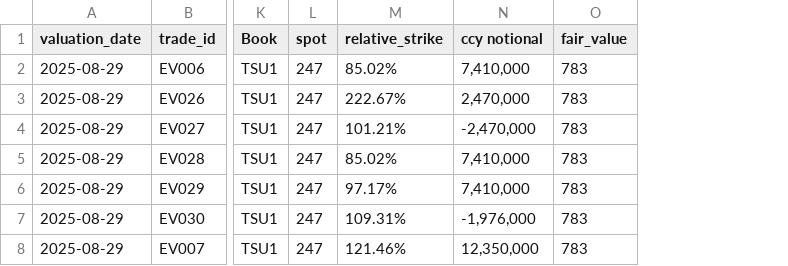
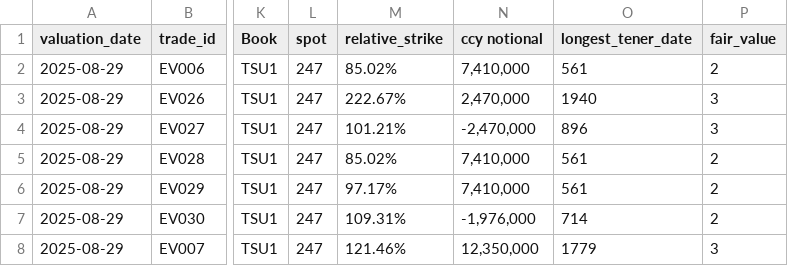
Before and after one commit to vraptunovich/stock, a CSV file: input/equity_vanilla_portfolio_with_fair_value.csv, drawn as a sheet; only a part is shown, gaps mark what is left out; addresses are those after the commit; the diff names each change by its address in the sheet, - before the commit and + after, or states it on an @@ line.

```diff
--- a/input/equity_vanilla_portfolio_with_fair_value.csv
+++ b/input/equity_vanilla_portfolio_with_fair_value.csv
+column O (longest_tener_date), rows 2-8: 561 | 1940 | 896 | 561 | 561 | 714 | 1779
-P2 (fair_value): 783
+P2 (fair_value): 2
-P3:P4 (fair_value): 783
+P3:P4 (fair_value): 3
-P5:P7 (fair_value): 783
+P5:P7 (fair_value): 2
-P8 (fair_value): 783
+P8 (fair_value): 3
```
